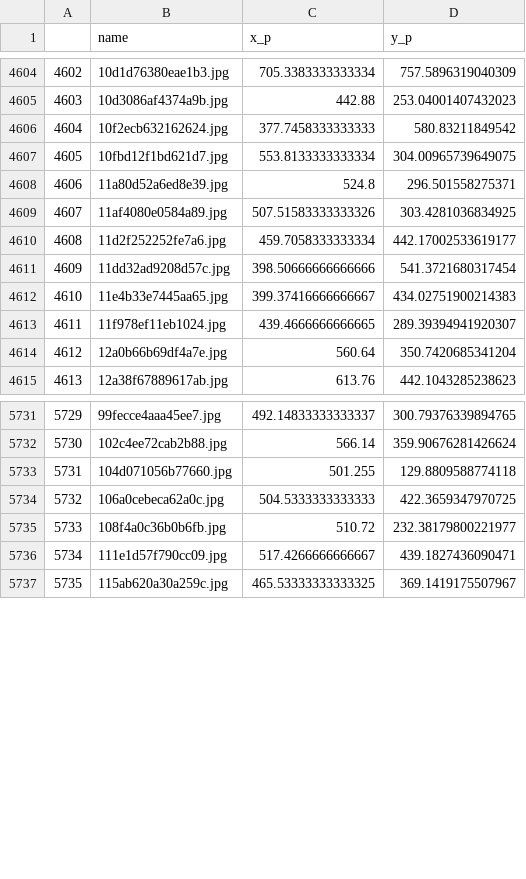
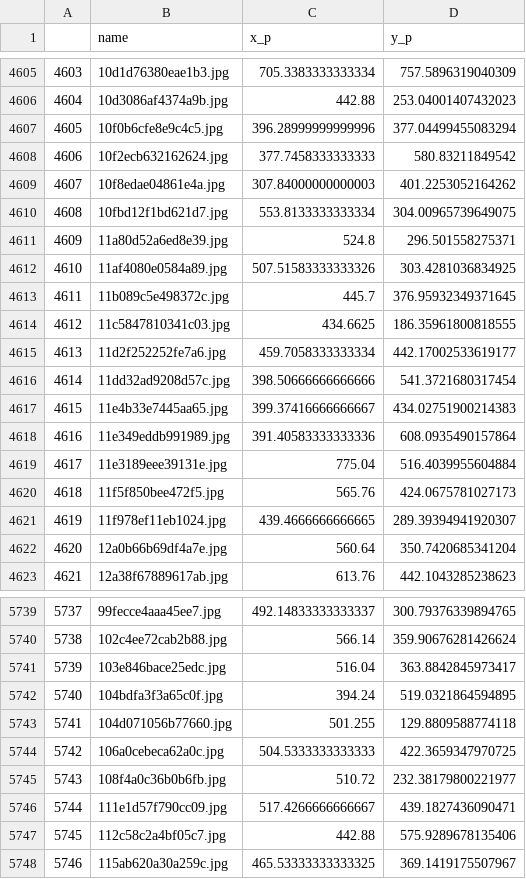
Before and after one commit to imagelint/focusfinder, a CSV file: download/labels/train_labels.csv, drawn as a sheet; only a part is shown, gaps mark what is left out; the diff covers the shown part only; the diff names each change by its address in the sheet, - before the commit and + after, or states it on an @@ line.

Commit message:
Add minor improvements to model training

```diff
--- a/download/labels/train_labels.csv
+++ b/download/labels/train_labels.csv
@@ column A renumbered from row 1632 down @@
+row 4607: 4605 | 10f0b6cfe8e9c4c5.jpg | 396.28999999999996 | 377.04499455083294
+row 4609: 4607 | 10f8edae04861e4a.jpg | 307.84000000000003 | 401.2253052164262
+row 4613: 4611 | 11b089c5e498372c.jpg | 445.7 | 376.95932349371645
+row 4614: 4612 | 11c5847810341c03.jpg | 434.6625 | 186.35961800818555
+row 4618: 4616 | 11e349eddb991989.jpg | 391.40583333333336 | 608.0935490157864
+row 4619: 4617 | 11e3189eee39131e.jpg | 775.04 | 516.4039955604884
+row 4620: 4618 | 11f5f850bee472f5.jpg | 565.76 | 424.0675781027173
+row 5741: 5739 | 103e846bace25edc.jpg | 516.04 | 363.8842845973417
+row 5742: 5740 | 104bdfa3f3a65c0f.jpg | 394.24 | 519.0321864594895
+row 5747: 5745 | 112c58c2a4bf05c7.jpg | 442.88 | 575.9289678135406
```
Also changed, not shown: 1 added row elsewhere in this file, 3 other files.
